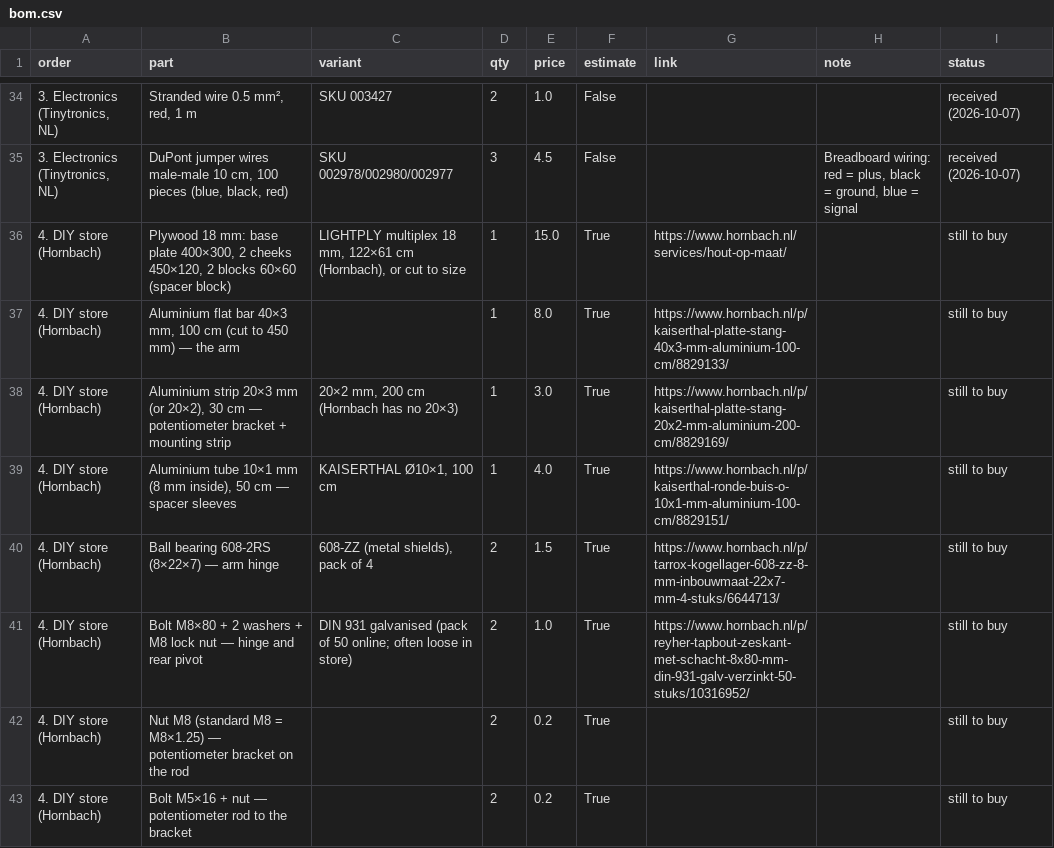
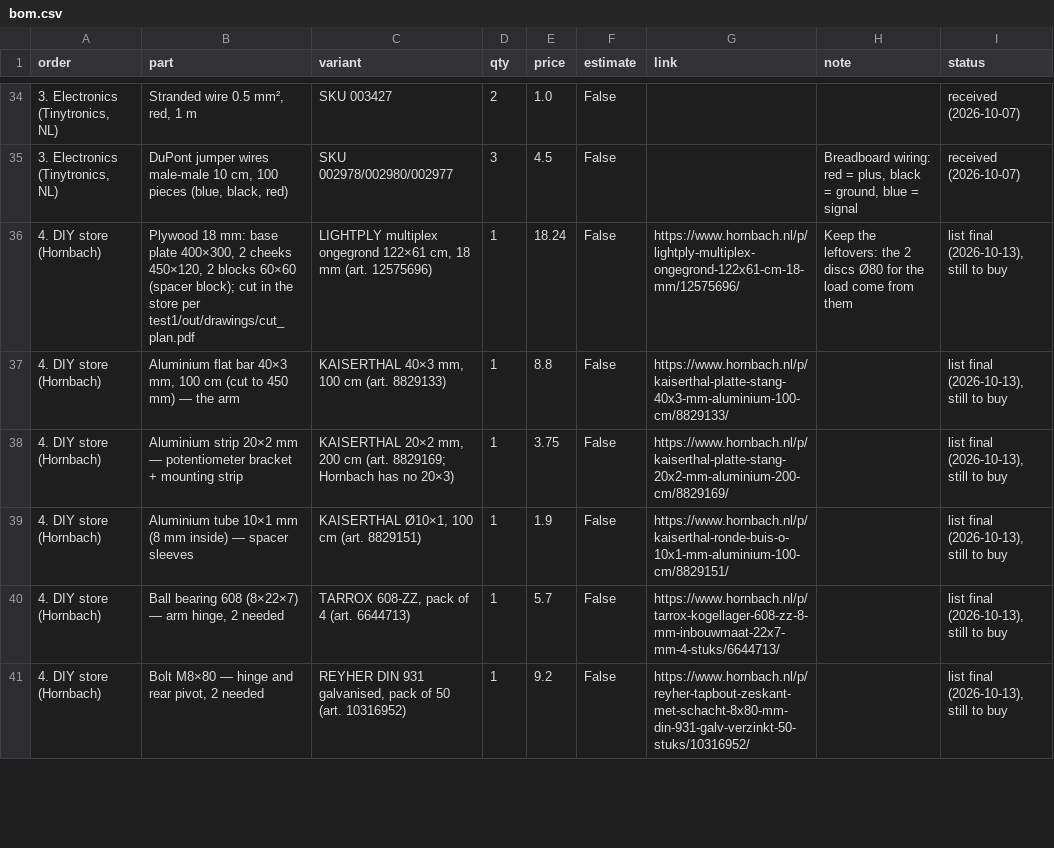
Before and after one commit to xtenone/pneumatic-arm, a CSV file: test1/docs/bom.csv, drawn as a sheet; only a part is shown, gaps mark what is left out; the diff covers the shown part only.

```diff
--- a/test1/docs/bom.csv
+++ b/test1/docs/bom.csv
@@ -35,9 +35,7 @@ order,part,variant,qty,price,estimate,link,note,status
 "3. Electronics (Tinytronics, NL)","DuPont jumper wires male-male 10 cm, 100 pieces (blue, black, red)",SKU 002978/002980/002977,3,4.5,False,,"Breadboard wiring: red = plus, black = ground, blue = signal",received (2026-10-07)
-4. DIY store (Hornbach),"Plywood 18 mm: base plate 400×300, 2 cheeks 450×120, 2 blocks 60×60 (spacer block)","LIGHTPLY multiplex 18 mm, 122×61 cm (Hornbach), or cut to size",1,15.0,True,https://www.hornbach.nl/services/hout-op-maat/,,still to buy
-4. DIY store (Hornbach),"Aluminium flat bar 40×3 mm, 100 cm (cut to 450 mm) — the arm",,1,8.0,True,https://www.hornbach.nl/p/kaiserthal-platte-stang-40x3-mm-aluminium-100-cm/8829133/,,still to buy
-4. DIY store (Hornbach),"Aluminium strip 20×3 mm (or 20×2), 30 cm — potentiometer bracket + mounting strip","20×2 mm, 200 cm (Hornbach has no 20×3)",1,3.0,True,https://www.hornbach.nl/p/kaiserthal-platte-stang-20x2-mm-aluminium-200-cm/8829169/,,still to buy
-4. DIY store (Hornbach),"Aluminium tube 10×1 mm (8 mm inside), 50 cm — spacer sleeves","KAISERTHAL Ø10×1, 100 cm",1,4.0,True,https://www.hornbach.nl/p/kaiserthal-ronde-buis-o-10x1-mm-aluminium-100-cm/8829151/,,still to buy
-4. DIY store (Hornbach),Ball bearing 608-2RS (8×22×7) — arm hinge,"608-ZZ (metal shields), pack of 4",2,1.5,True,https://www.hornbach.nl/p/tarrox-kogellager-608-zz-8-mm-inbouwmaat-22x7-mm-4-stuks/6644713/,,still to buy
-4. DIY store (Hornbach),Bolt M8×80 + 2 washers + M8 lock nut — hinge and rear pivot,DIN 931 galvanised (pack of 50 online; often loose in store),2,1.0,True,https://www.hornbach.nl/p/reyher-tapbout-zeskant-met-schacht-8x80-mm-din-931-galv-verzinkt-50-stuks/10316952/,,still to buy
-4. DIY store (Hornbach),Nut M8 (standard M8 = M8×1.25) — potentiometer bracket on the rod,,2,0.2,True,,,still to buy
-4. DIY store (Hornbach),Bolt M5×16 + nut — potentiometer rod to the bracket,,2,0.2,True,,,still to buy
+4. DIY store (Hornbach),"Plywood 18 mm: base plate 400×300, 2 cheeks 450×120, 2 blocks 60×60 (spacer block); cut in the store per test1/out/drawings/cut_plan.pdf","LIGHTPLY multiplex ongegrond 122×61 cm, 18 mm (art. 12575696)",1,18.24,False,https://www.hornbach.nl/p/lightply-multiplex-ongegrond-122x61-cm-18-mm/12575696/,Keep the leftovers: the 2 discs Ø80 for the load come from them,"list final (2026-10-13), still to buy"
+4. DIY store (Hornbach),"Aluminium flat bar 40×3 mm, 100 cm (cut to 450 mm) — the arm","KAISERTHAL 40×3 mm, 100 cm (art. 8829133)",1,8.8,False,https://www.hornbach.nl/p/kaiserthal-platte-stang-40x3-mm-aluminium-100-cm/8829133/,,"list final (2026-10-13), still to buy"
+4. DIY store (Hornbach),Aluminium strip 20×2 mm — potentiometer bracket + mounting strip,"KAISERTHAL 20×2 mm, 200 cm (art. 8829169; Hornbach has no 20×3)",1,3.75,False,https://www.hornbach.nl/p/kaiserthal-platte-stang-20x2-mm-aluminium-200-cm/8829169/,,"list final (2026-10-13), still to buy"
+4. DIY store (Hornbach),Aluminium tube 10×1 mm (8 mm inside) — spacer sleeves,"KAISERTHAL Ø10×1, 100 cm (art. 8829151)",1,1.9,False,https://www.hornbach.nl/p/kaiserthal-ronde-buis-o-10x1-mm-aluminium-100-cm/8829151/,,"list final (2026-10-13), still to buy"
+4. DIY store (Hornbach),"Ball bearing 608 (8×22×7) — arm hinge, 2 needed","TARROX 608-ZZ, pack of 4 (art. 6644713)",1,5.7,False,https://www.hornbach.nl/p/tarrox-kogellager-608-zz-8-mm-inbouwmaat-22x7-mm-4-stuks/6644713/,,"list final (2026-10-13), still to buy"
+4. DIY store (Hornbach),"Bolt M8×80 — hinge and rear pivot, 2 needed","REYHER DIN 931 galvanised, pack of 50 (art. 10316952)",1,9.2,False,https://www.hornbach.nl/p/reyher-tapbout-zeskant-met-schacht-8x80-mm-din-931-galv-verzinkt-50-stuks/10316952/,,"list final (2026-10-13), still to buy"
```
Also changed, not shown: 9 added rows, 2 removed rows and 28 edited cells elsewhere in this file, 2 other files.
